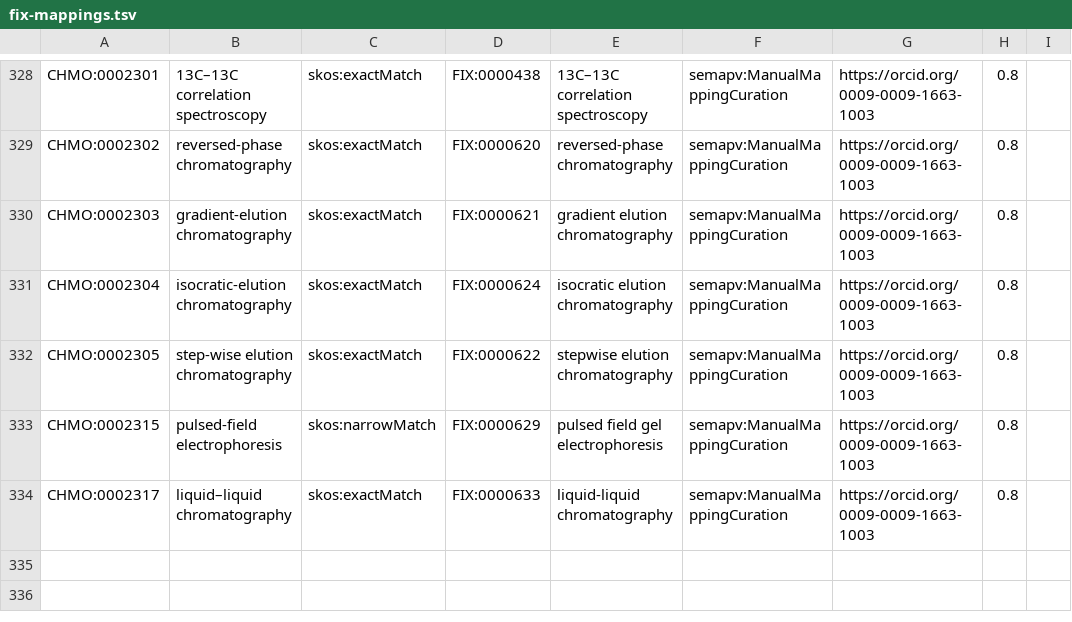
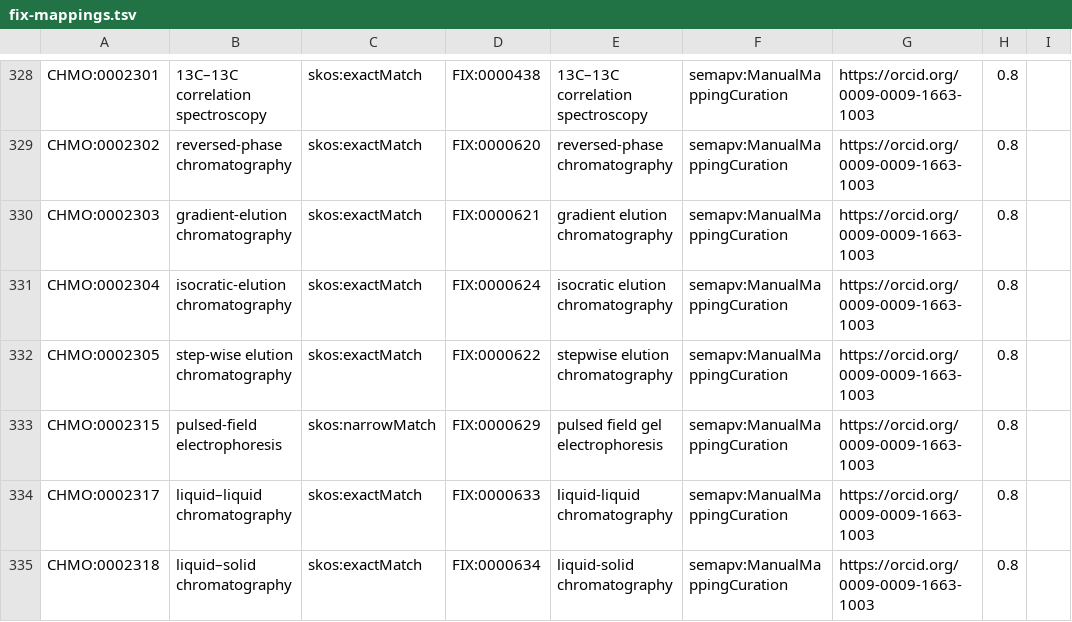
Before and after one commit to NFDI4Chem/rsc-cmo, a TSV file: src/mappings/fix-mappings.tsv, drawn as a sheet; only a part is shown, gaps mark what is left out; the diff names each change by its address in the sheet, - before the commit and + after, or states it on an @@ line.

Commit message:
Added CHMO:0002318 to fix mapping

```diff
--- a/src/mappings/fix-mappings.tsv
+++ b/src/mappings/fix-mappings.tsv
+row 335: CHMO:0002318 | liquid–solid chromatography | skos:exactMatch | FIX:0000634 | liquid-solid chromatography | semapv:ManualMappingCuration | https://orcid.org/0009-0009-1663-1003 | 0.8
```
